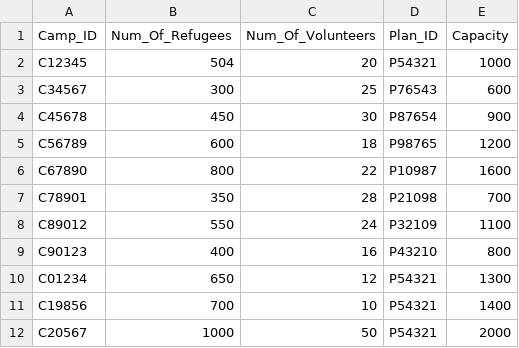
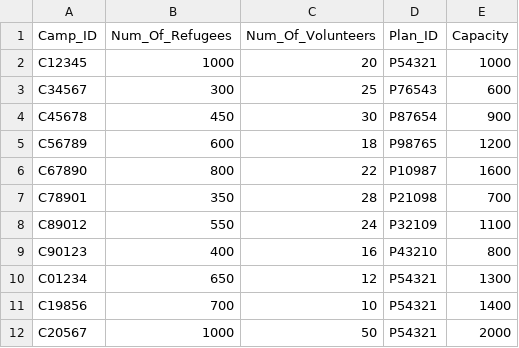
Before and after one commit to devangovind/intro-programming, a CSV file: files/camps_file.csv, drawn as a sheet.

```diff
--- a/files/camps_file.csv
+++ b/files/camps_file.csv
@@ -1,3 +1,3 @@
 Camp_ID,Num_Of_Refugees,Num_Of_Volunteers,Plan_ID,Capacity
-C12345,504,20,P54321,1000
+C12345,1000,20,P54321,1000
 C34567,300,25,P76543,600
```
Also changed, not shown: files/refugee.csv, 5 other files.
